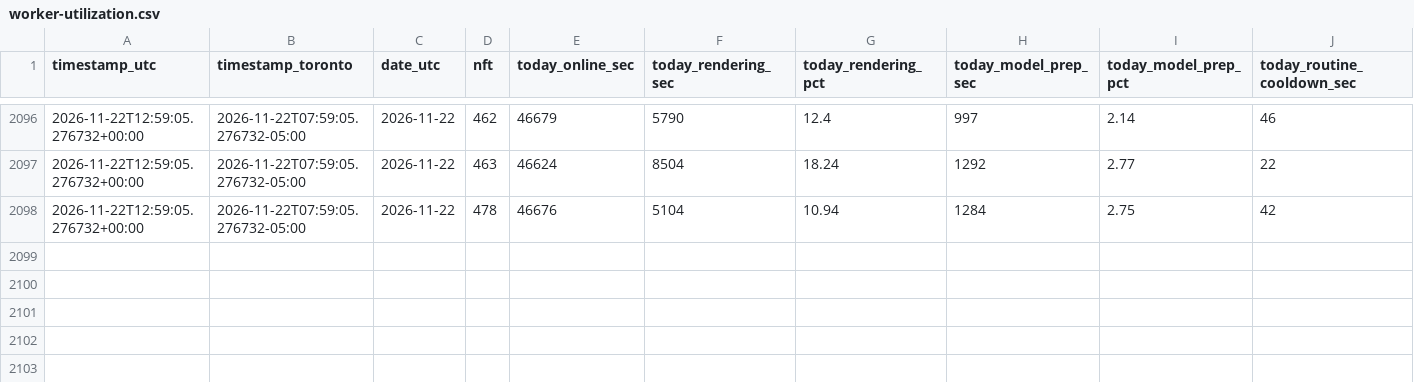
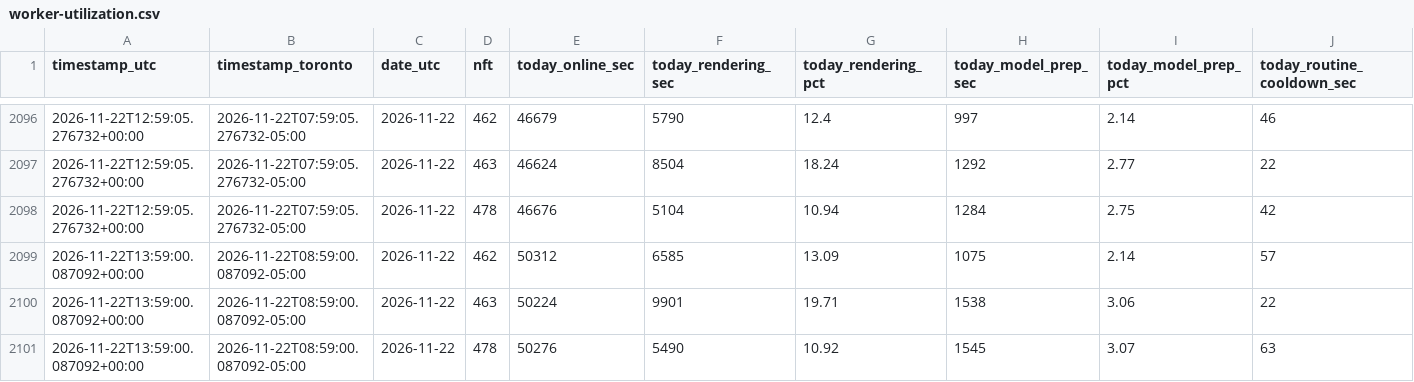
Before and after one commit to novacoreaiservices/sogni-income-history, a CSV file: worker-utilization.csv, drawn as a sheet; only a part is shown, gaps mark what is left out; rows hold the shown columns only; the diff names each change by its address in the sheet, - before the commit and + after, or states it on an @@ line.

Commit message:
worker utilization 2026-11-22

```diff
--- a/worker-utilization.csv
+++ b/worker-utilization.csv
+row 2099: 2026-11-22T13:59:00.087092+00:00 | 2026-11-22T08:59:00.087092-05:00 | 2026-11-22 | 462 | 50312 | 6585 | 13.09 | 1075 | 2.14 | 57
+row 2100: 2026-11-22T13:59:00.087092+00:00 | 2026-11-22T08:59:00.087092-05:00 | 2026-11-22 | 463 | 50224 | 9901 | 19.71 | 1538 | 3.06 | 22
+row 2101: 2026-11-22T13:59:00.087092+00:00 | 2026-11-22T08:59:00.087092-05:00 | 2026-11-22 | 478 | 50276 | 5490 | 10.92 | 1545 | 3.07 | 63
```
